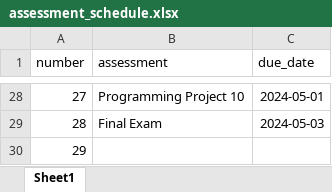
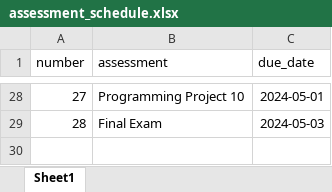
Before and after one commit to xinchenyu/csc110-spring2025, an Excel workbook: assessment_schedule.xlsx, sheet Sheet1, drawn as a sheet; only a part is shown, gaps mark what is left out; values as stored, in another font and other column widths than the file's, no borders; the diff names each change by its address in the sheet, - before the commit and + after, or states it on an @@ line.

Commit message:
fixed dates

```diff
--- a/assessment_schedule.xlsx (sheet Sheet1)
+++ b/assessment_schedule.xlsx (sheet Sheet1)
-row 30: 29
```
Also changed, not shown: schedule.xlsx, 2 other files.
